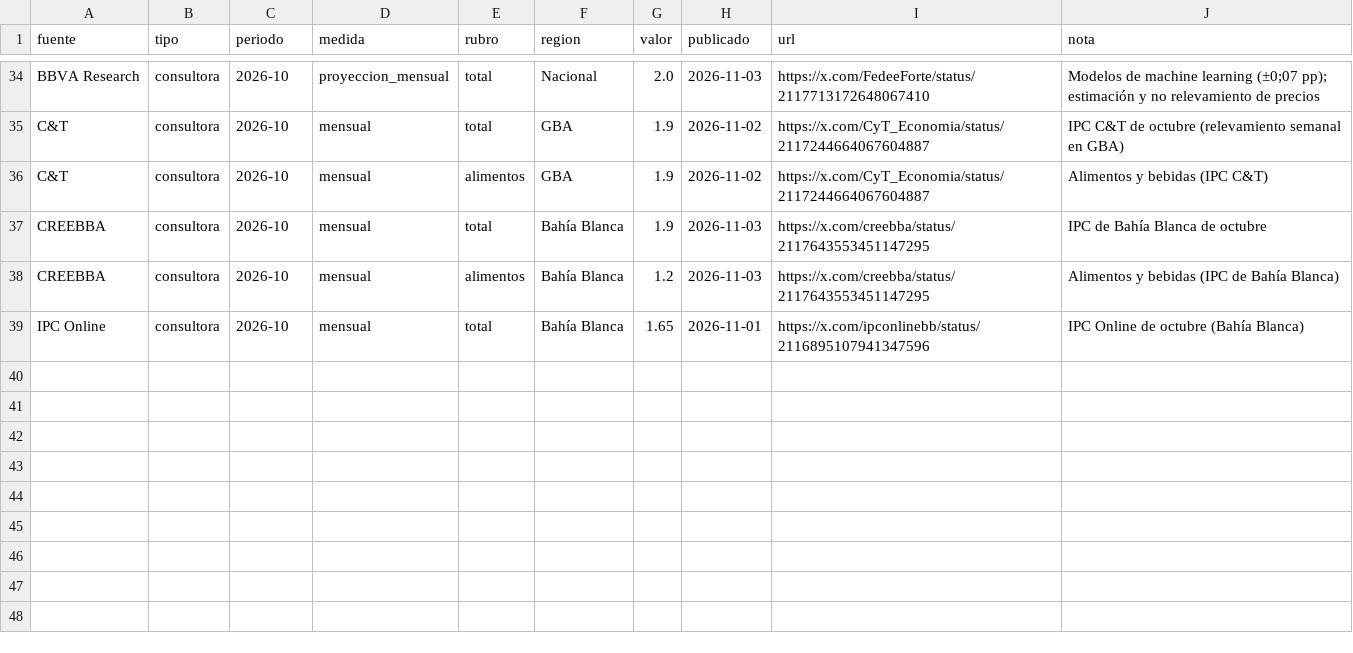
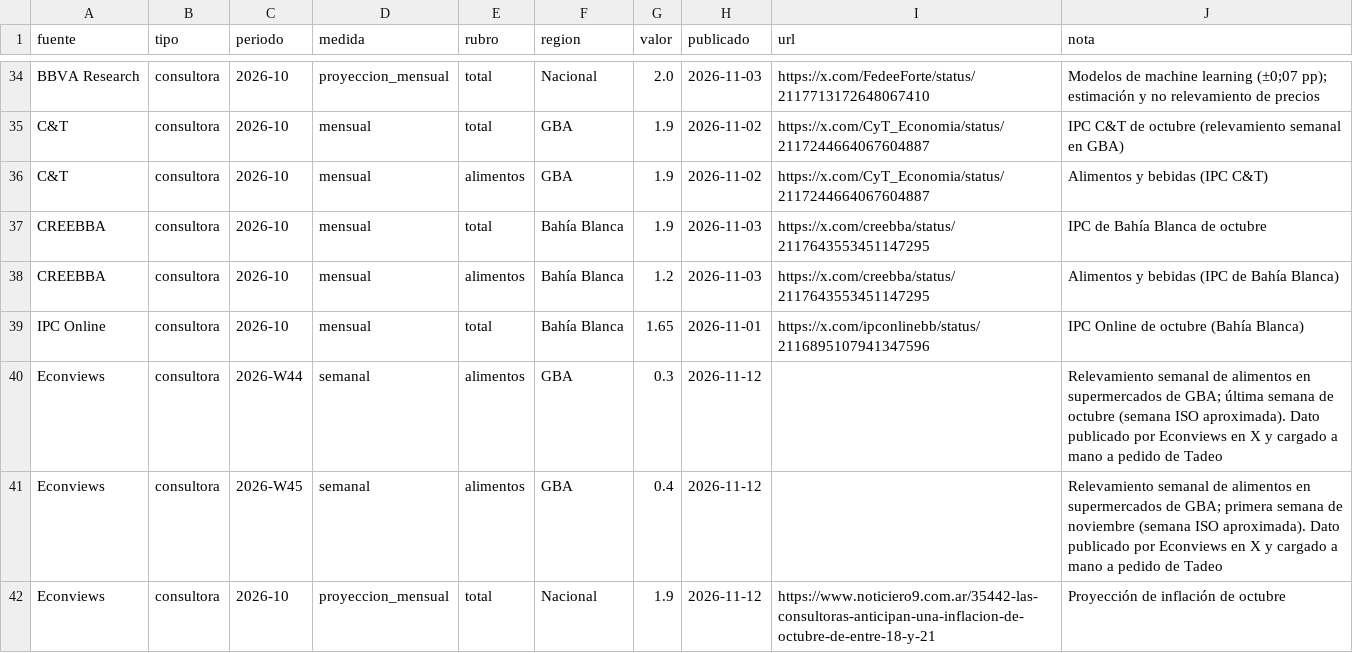
Before and after one commit to tadeobessega/ipceer, a CSV file: config/externos.csv, drawn as a sheet; only a part is shown, gaps mark what is left out; the diff names each change by its address in the sheet, - before the commit and + after, or states it on an @@ line.

```diff
--- a/config/externos.csv
+++ b/config/externos.csv
+row 40: Econviews | consultora | 2026-W44 | semanal | alimentos | GBA | 0.3 | 2026-11-12 |  | Relevamiento semanal de alimentos en supermercados de GBA; última semana de octubre (semana ISO aproximada). Dato publicado por Econviews en X y cargado a mano a pedido de Tadeo
+row 41: Econviews | consultora | 2026-W45 | semanal | alimentos | GBA | 0.4 | 2026-11-12 |  | Relevamiento semanal de alimentos en supermercados de GBA; primera semana de noviembre (semana ISO aproximada). Dato publicado por Econviews en X y cargado a mano a pedido de Tadeo
+row 42: Econviews | consultora | 2026-10 | proyeccion_mensual | total | Nacional | 1.9 | 2026-11-12 | https://www.noticiero9.com.ar/35442-las-consultoras-anticipan-una-inflacion-de-octubre-de-entre-18-y-21 | Proyección de inflación de octubre
```
Also changed, not shown: 6 other files.
